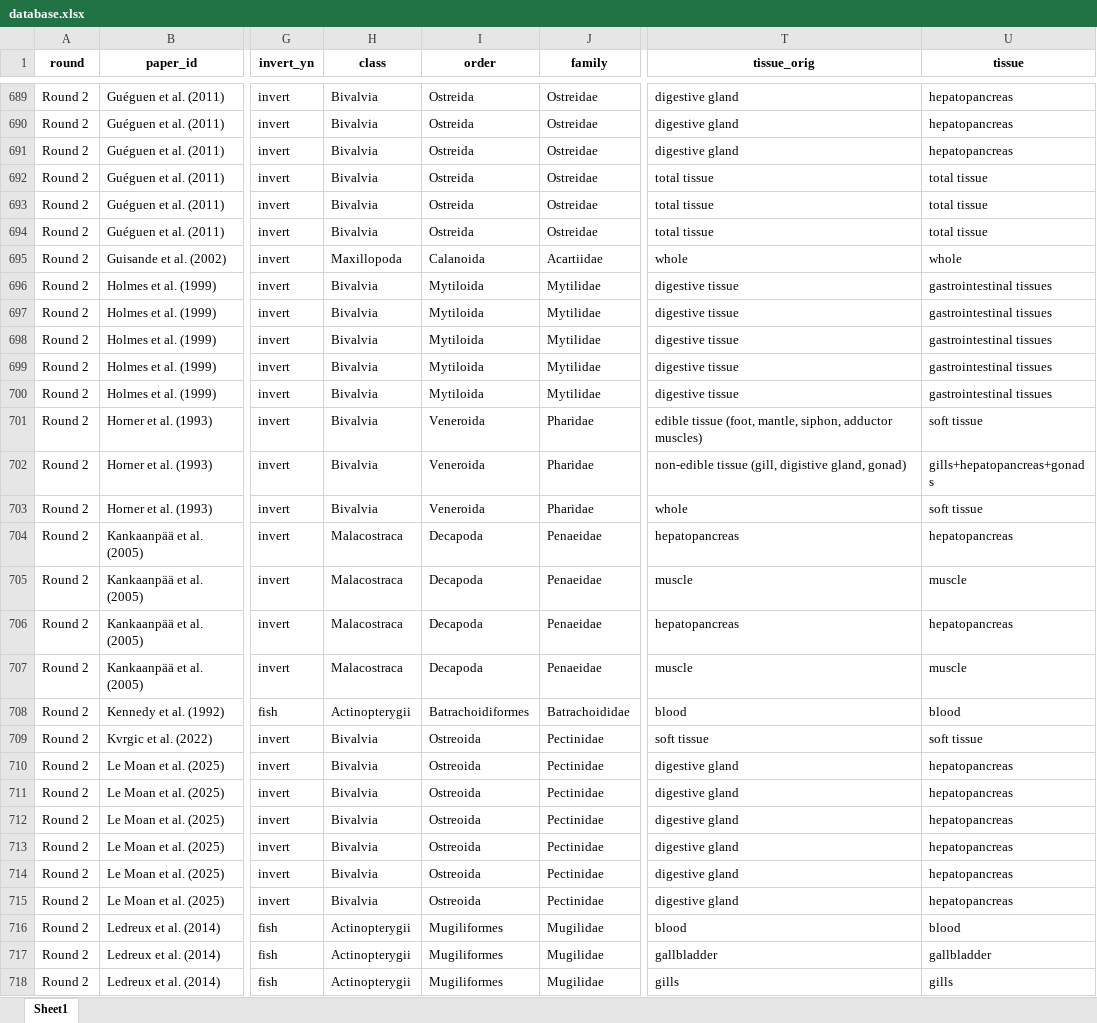
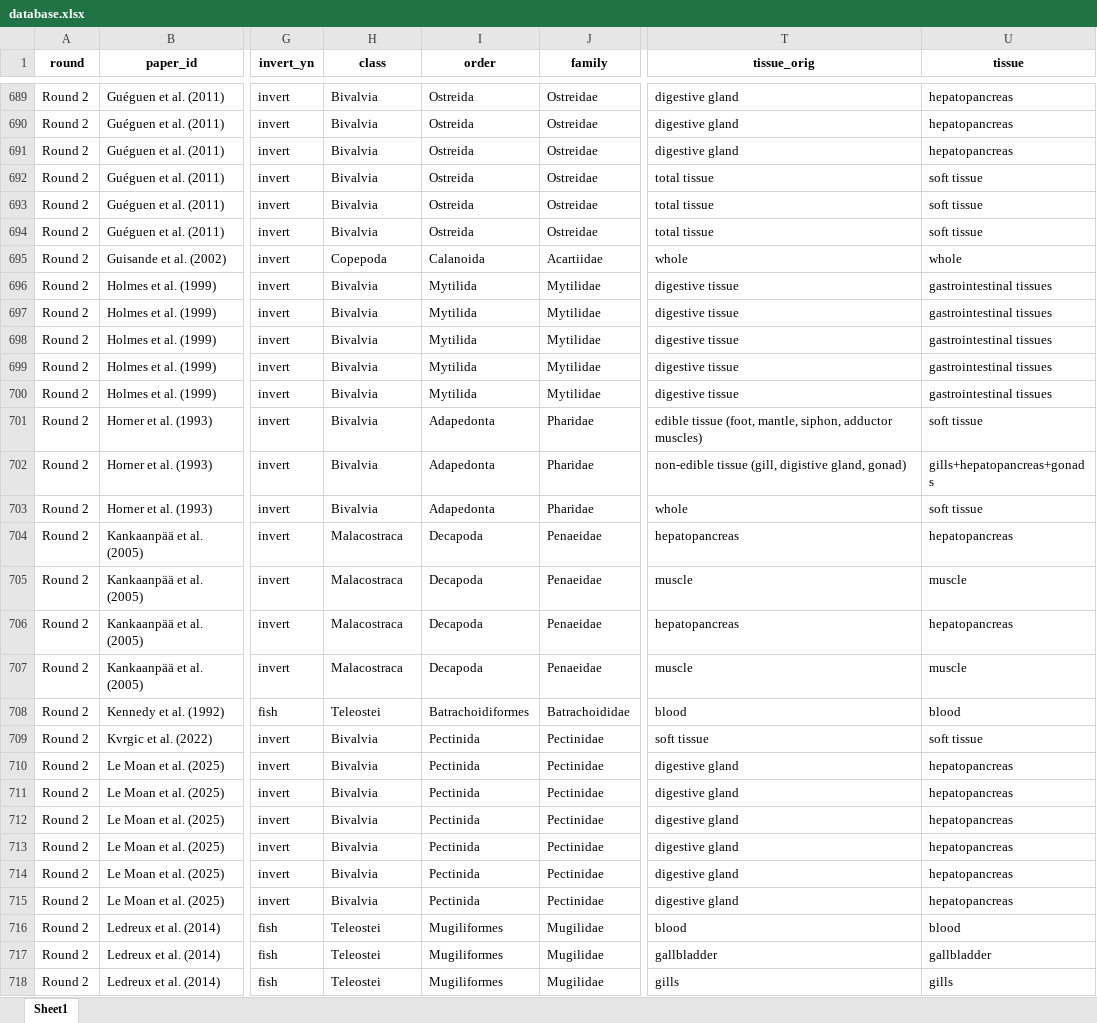
Before and after one commit to cfree14/hab_depuration, an Excel workbook: data/lit_review/processed/database.xlsx, sheet Sheet1, drawn as a sheet; only a part is shown, gaps mark what is left out; values as stored, in another font and other column widths than the file's, no borders; the diff covers the shown part only; the diff names each change by its address in the sheet, - before the commit and + after, or states it on an @@ line.

```diff
--- a/data/lit_review/processed/database.xlsx (sheet Sheet1)
+++ b/data/lit_review/processed/database.xlsx (sheet Sheet1)
-U692:U694 (tissue): total tissue
+U692:U694 (tissue): soft tissue
-H695 (class): Maxillopoda
+H695 (class): Copepoda
-I696:I700 (order): Mytiloida
+I696:I700 (order): Mytilida
-I701:I703 (order): Veneroida
+I701:I703 (order): Adapedonta
-H708 (class): Actinopterygii
+H708 (class): Teleostei
-I709:I715 (order): Ostreoida
+I709:I715 (order): Pectinida
-H716:H718 (class): Actinopterygii
+H716:H718 (class): Teleostei
```
Also changed, not shown: 798 edited cells elsewhere in this sheet, data/lit_review/processed/species_key.xlsx, data/lit_review/processed/taxa_key_for_species_not_in_sealifebase.xlsx, 36 other files.
